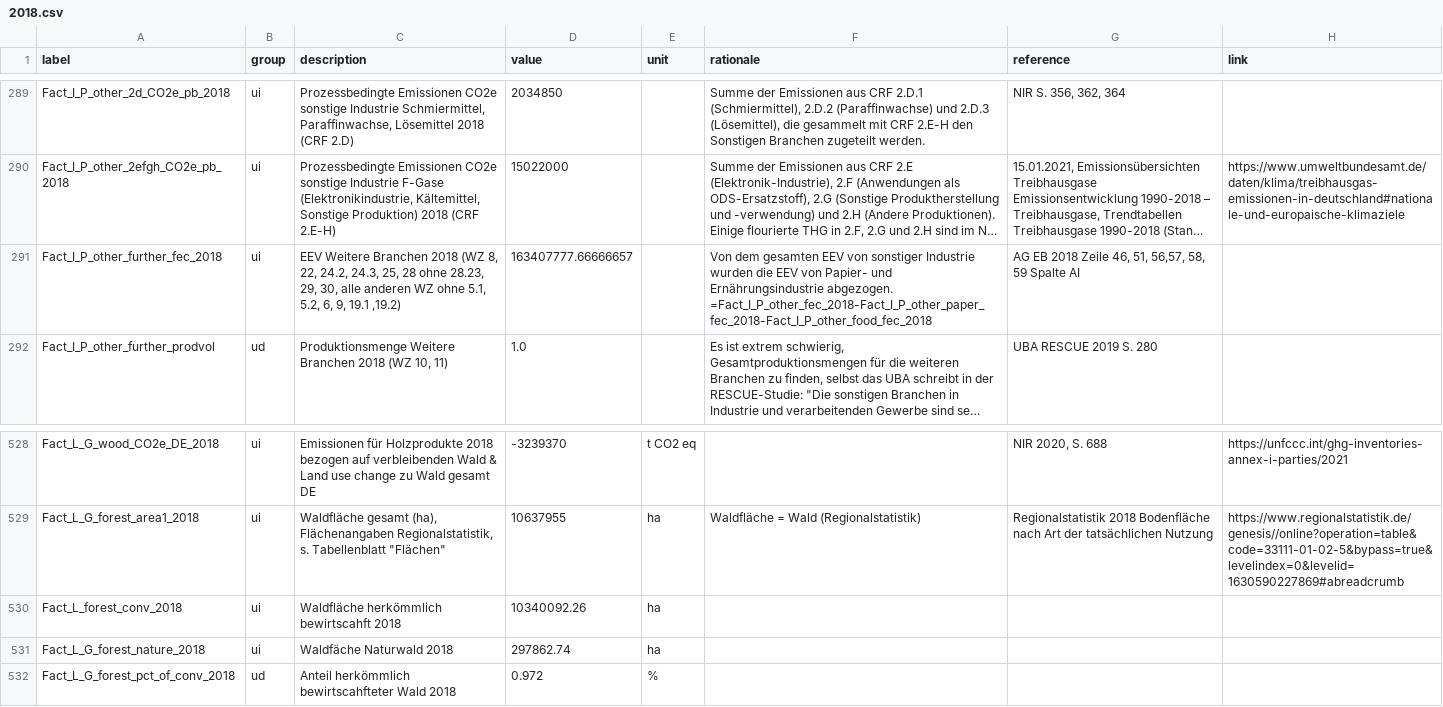
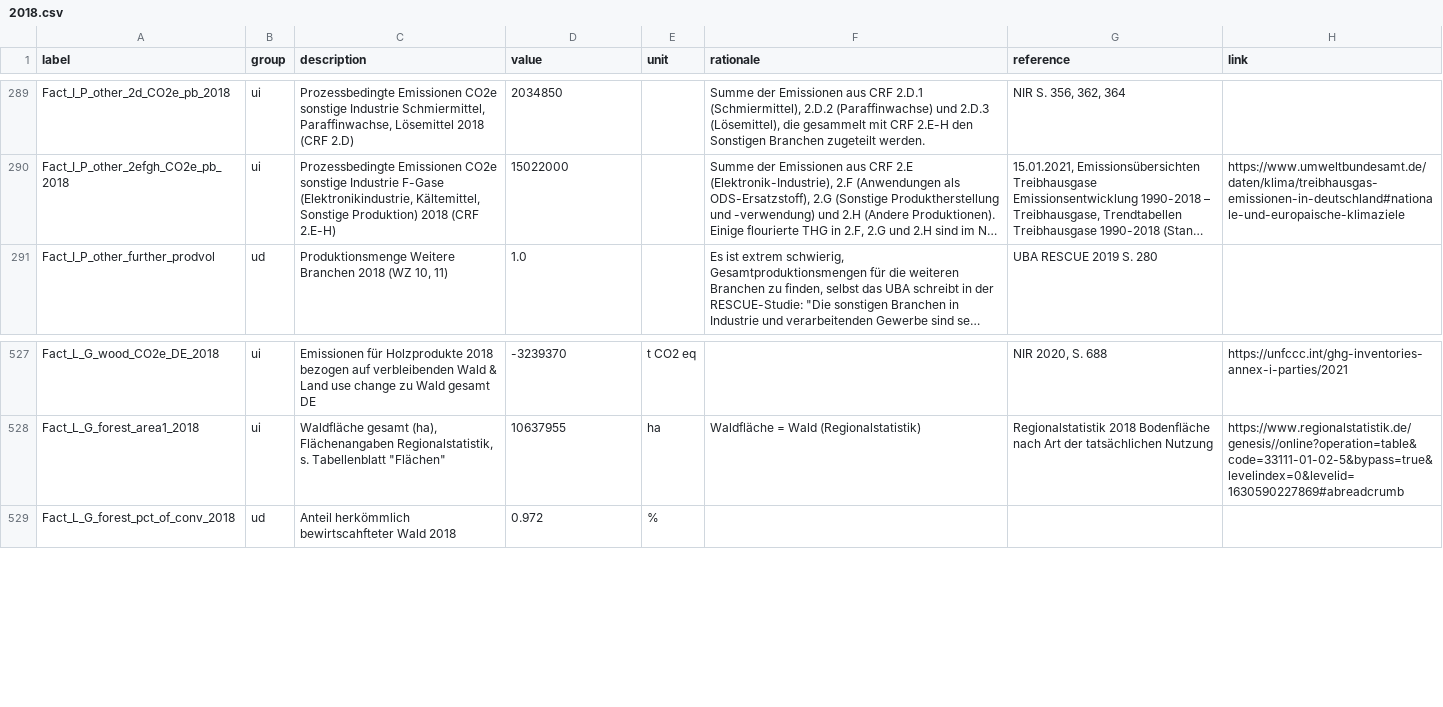
Before and after one commit to GermanZero-de/localzero-data-public, a CSV file: facts/2018.csv, drawn as a sheet; only a part is shown, gaps mark what is left out; long unchanged cells end in …; the diff names each change by its address in the sheet, - before the commit and + after, or states it on an @@ line.

Commit message:
Remove derived facts from 2018.

```diff
--- a/facts/2018.csv
+++ b/facts/2018.csv
-row 291: Fact_I_P_other_further_fec_2018 | ui | EEV Weitere Branchen 2018 (WZ 8, 22, 24.2, 24.3, 25, 28 ohne 28.23, 29, 30, alle anderen WZ ohne 5.1, 5.2, 6, 9, 19.1 ,19.2) | 163407777.66666657 |  | Von dem gesamten EEV von sonstiger Industrie wurden die EEV von Papier- und Ernährungsindustrie abgezogen. =Fact_I_P_other_fec_2018-Fact_I_P_other_paper_fec_2018-Fact_I_P_other_food_fec_2018 | AG EB 2018 Zeile 46, 51, 56,57, 58, 59 Spalte AI
-row 530: Fact_L_forest_conv_2018 | ui | Waldfläche herkömmlich bewirtscahft 2018 | 10340092.26 | ha
-row 531: Fact_L_G_forest_nature_2018 | ui | Waldfäche Naturwald 2018 | 297862.74 | ha
```
